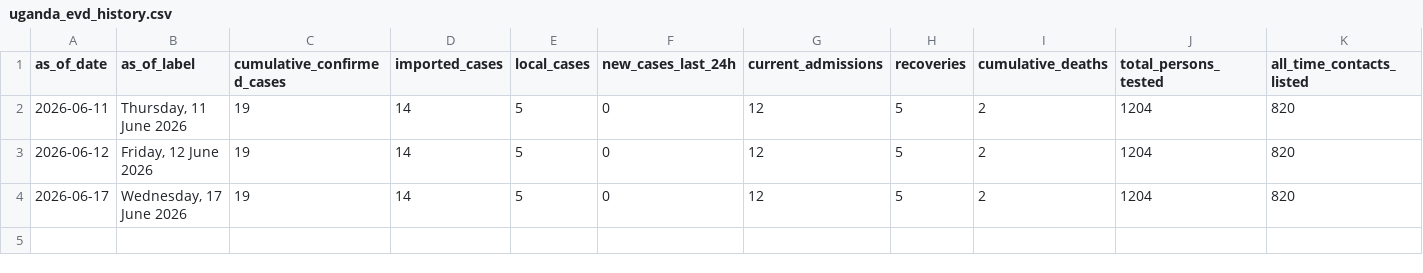
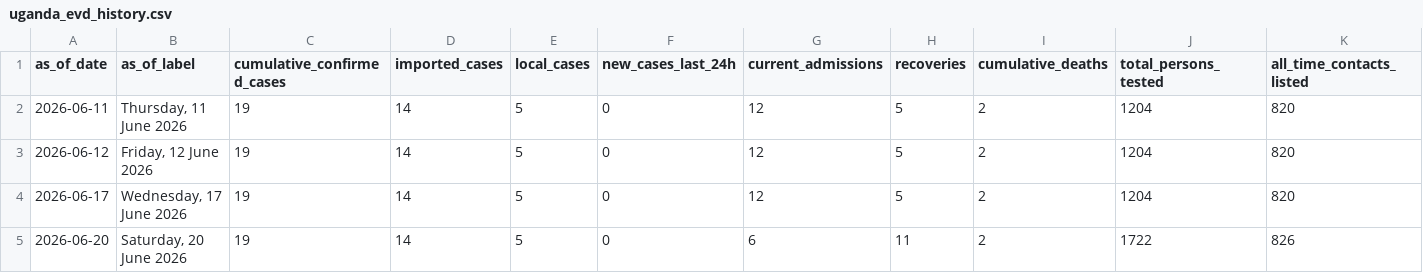
Before and after one commit to mosuzuki/drc_mobility, a CSV file: data/uganda_evd_history.csv, drawn as a sheet; only a part is shown; rows hold the shown columns only; the diff names each change by its address in the sheet, - before the commit and + after, or states it on an @@ line.

```diff
--- a/data/uganda_evd_history.csv
+++ b/data/uganda_evd_history.csv
+row 5: 2026-06-20 | Saturday, 20 June 2026 | 19 | 14 | 5 | 0 | 6 | 11 | 2 | 1722 | 826
```
Also changed, not shown: data/uganda_evd_daily_cases.csv, data/uganda_evd_summary.csv, 2 other files.
